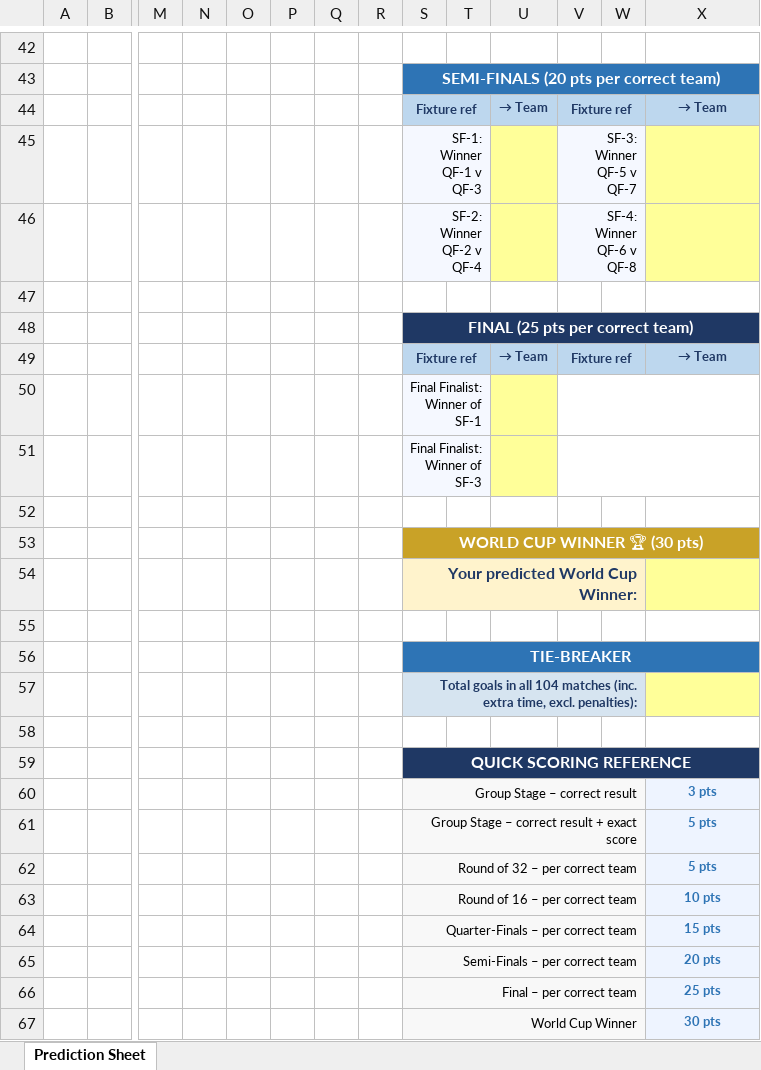
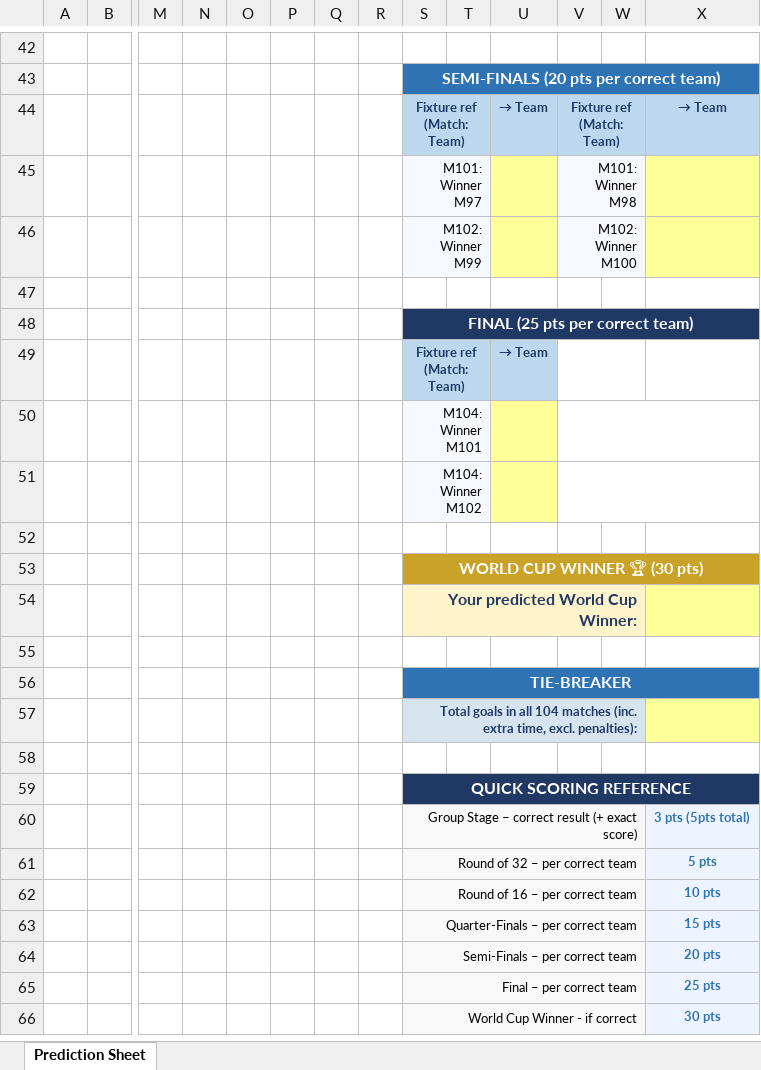
Before and after one commit to varungupta11288-dev/fifa-predictor, an Excel workbook: WC2026-entry-sheet.xlsx, sheet Prediction Sheet, drawn as a sheet; only a part is shown, gaps mark what is left out; values as stored, in another font and other column widths than the file's, no borders; removed rows and columns are numbered as before the commit, all else as after; rows hold the shown columns only; the diff covers the shown part only; the diff names each change by its address in the sheet, - before the commit and + after, or states it on an @@ line.

```diff
--- a/WC2026-entry-sheet.xlsx (sheet Prediction Sheet)
+++ b/WC2026-entry-sheet.xlsx (sheet Prediction Sheet)
-S44: Fixture ref
+S44: Fixture ref (Match: Team)
-V44: Fixture ref
+V44: Fixture ref (Match: Team)
-row 45:  |  |  |  |  |  |  |  | SF-1: Winner QF-1 v QF-3 |  |  | SF-3: Winner QF-5 v QF-7
-row 46:  |  |  |  |  |  |  |  | SF-2: Winner QF-2 v QF-4 |  |  | SF-4: Winner QF-6 v QF-8
+row 45:  |  |  |  |  |  |  |  | M101: Winner M97 |  |  | M101: Winner M98
+row 46:  |  |  |  |  |  |  |  | M102: Winner M99 |  |  | M102: Winner M100
-row 49:  |  |  |  |  |  |  |  | Fixture ref |  | → Team | Fixture ref |  | → Team
+row 49:  |  |  |  |  |  |  |  | Fixture ref (Match: Team) |  | → Team
-S50: Final Finalist: Winner of SF-1
+S50: M104: Winner M101
-S51: Final Finalist: Winner of SF-3
+S51: M104: Winner M102
-row 60:  |  |  |  |  |  |  |  | Group Stage – correct result |  |  |  |  | 3 pts
-row 61:  |  |  |  |  |  |  |  | Group Stage – correct result + exact score |  |  |  |  | 5 pts
+row 60:  |  |  |  |  |  |  |  | Group Stage – correct result (+ exact score) |  |  |  |  | 3 pts (5pts total)
-S66: World Cup Winner
+S66: World Cup Winner - if correct
```
Also changed, not shown: 6 added rows, 6 removed rows, 50 edited cells and cell formats elsewhere in this sheet, 3 other files.
